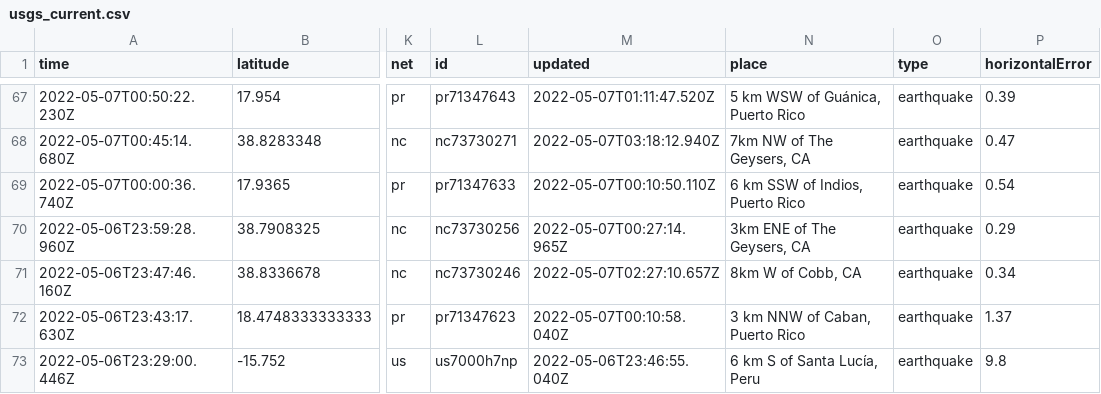
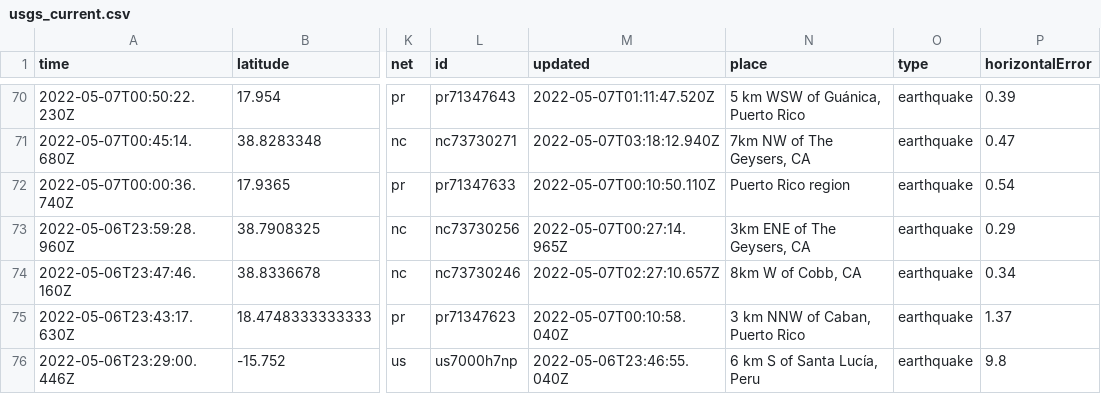
Before and after one commit to lizmurray3/my-data-robot, a CSV file: usgs_current.csv, drawn as a sheet; only a part is shown, gaps mark what is left out; addresses are those after the commit; the diff covers the shown part only; the diff names each change by its address in the sheet, - before the commit and + after, or states it on an @@ line.

```diff
--- a/usgs_current.csv
+++ b/usgs_current.csv
-N72 (place): 6 km SSW of Indios, Puerto Rico
+N72 (place): Puerto Rico region
```
Also changed, not shown: 4 added rows, 1 removed row and 5 edited cells elsewhere in this file.
